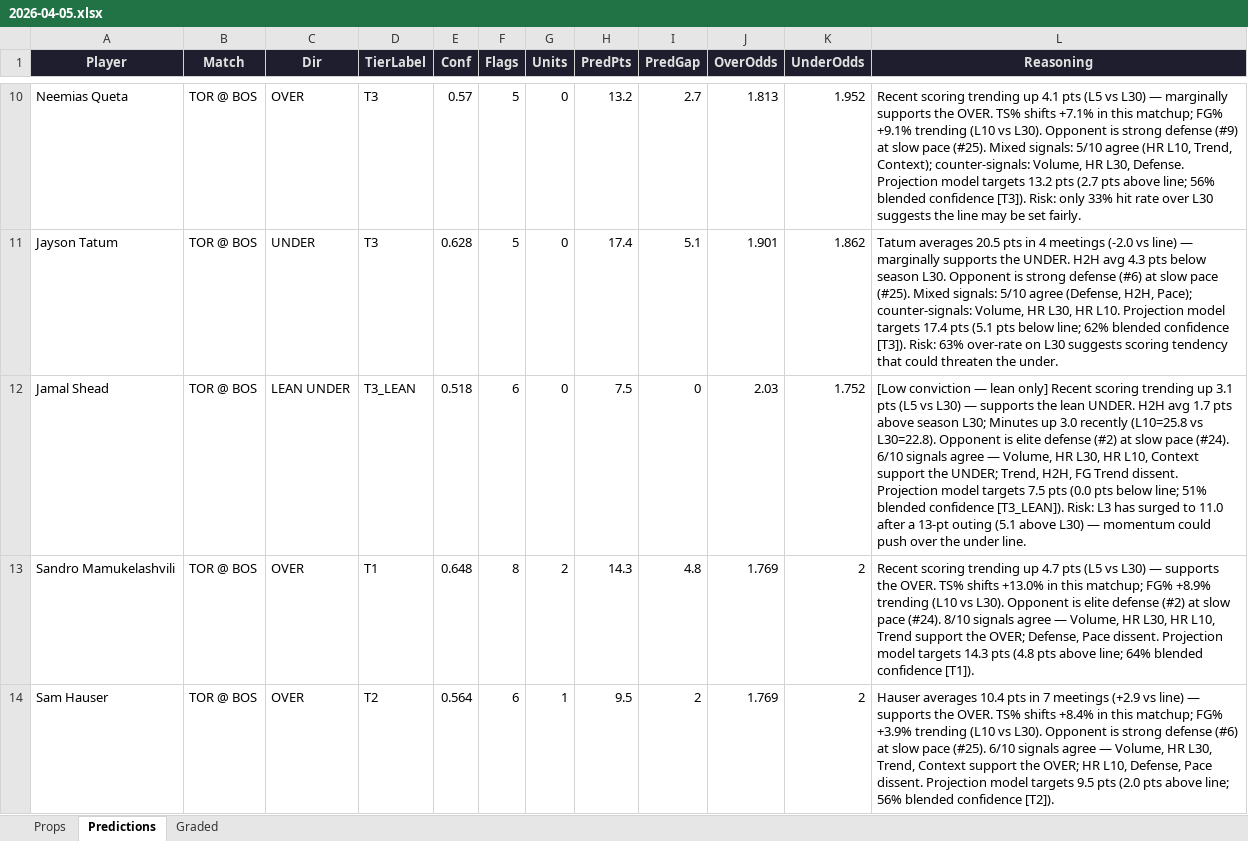
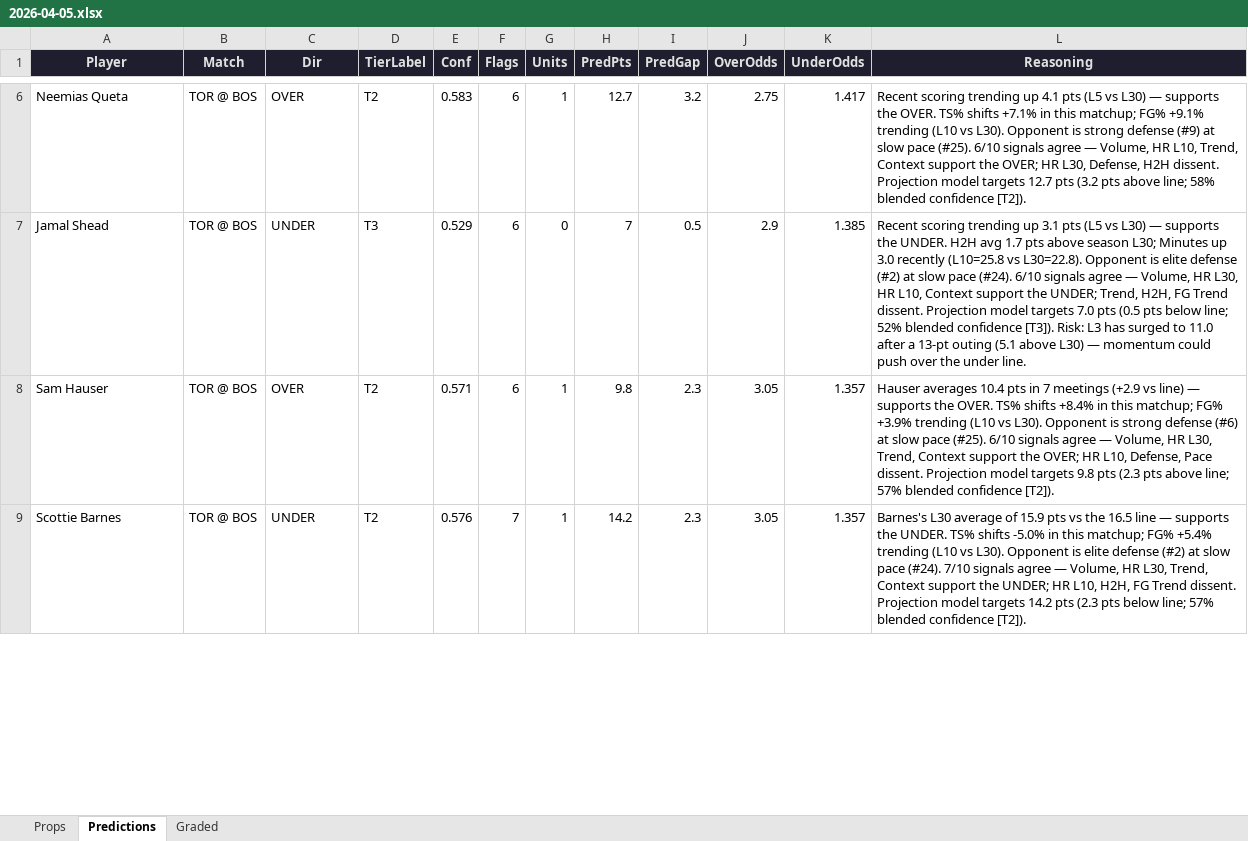
Before and after one commit to iamwerewolf1007/PropEdgeV11.0, an Excel workbook: daily/2026-04-05.xlsx, sheet Predictions, drawn as a sheet; only a part is shown, gaps mark what is left out; values as stored, in another font and other column widths than the file's, no borders; removed rows and columns are numbered as before the commit, all else as after; the diff covers the shown part only; the diff names each change by its address in the sheet, - before the commit and + after, or states it on an @@ line.

```diff
--- a/daily/2026-04-05.xlsx (sheet Predictions)
+++ b/daily/2026-04-05.xlsx (sheet Predictions)
-D6 (TierLabel): T3
+D6 (TierLabel): T2
-E6 (Conf): 0.57
+E6 (Conf): 0.583
-F6 (Flags): 5
+F6 (Flags): 6
-G6 (Units): 0
+G6 (Units): 1
-H6 (PredPts): 13.2
+H6 (PredPts): 12.7
-I6 (PredGap): 2.7
+I6 (PredGap): 3.2
-J6 (OverOdds): 1.813
+J6 (OverOdds): 2.75
-K6 (UnderOdds): 1.952
+K6 (UnderOdds): 1.417
-L6 (Reasoning): …L30) — marginally supports the OVER. TS% shifts +7.1% in this matchup; FG% +9.1% trending (L10 vs L30). Opponent is strong defense (#9) at slow pace (#25). Mixed signals: 5/10 agree (HR L10, Trend, Context); counter-signals: Volume, HR L30, Defense. Projection model targets 13.2 pts (2.7 pts above line; 56% blended confidence [T3]). Risk: only 33% hit rate over L30 suggests the line may be set fairly.
+L6 (Reasoning): …L30) — supports the OVER. TS% shifts +7.1% in this matchup; FG% +9.1% trending (L10 vs L30). Opponent is strong defense (#9) at slow pace (#25). 6/10 signals agree — Volume, HR L10, Trend, Context support the OVER; HR L30, Defense, H2H dissent. Projection model targets 12.7 pts (3.2 pts above line; 58% blended confidence [T2]).
-row 11: Jayson Tatum | TOR @ BOS | UNDER | T3 | 0.628 | 5 | 0 | 17.4 | 5.1 | 1.901 | 1.862 | Tatum averages 20.5 pts in 4 meetings (-2.0 vs line) — marginally supports the UNDER. H2H avg 4.3 pts below season L30. Opponent is strong defense (#6) at slow pace (#25). Mixed signals: 5/10 agree (Defense, H2H, Pace); counter-signals: Volume, HR L30, HR L10. Projection model targets 17.4 pts (5.1 pts below line; 62% blended confidence [T3]). Risk: 63% over-rate on L30 suggests scoring tendency that could threaten the under.
-C7 (Dir): LEAN UNDER
+C7 (Dir): UNDER
-D7 (TierLabel): T3_LEAN
+D7 (TierLabel): T3
-E7 (Conf): 0.518
+E7 (Conf): 0.529
-H7 (PredPts): 7.5
+H7 (PredPts): 7
-I7 (PredGap): 0
+I7 (PredGap): 0.5
-J7 (OverOdds): 2.03
+J7 (OverOdds): 2.9
-K7 (UnderOdds): 1.752
+K7 (UnderOdds): 1.385
-L7 (Reasoning): [Low conviction — lean only] Recent scoring trending up 3.1 pts (L5 vs L30) — supports the lean UNDER. H2H avg 1.7 pts above season L30; Minutes up 3.0 recently (L10=25.8 vs L30=22.8). Opponent is elite defense (#2) at slow pace (#24). 6/10 signals agree — Volume, HR L30, HR L10, Context support the UNDER; Trend, H2H, FG Trend dissent. Projection model targets 7.5 pts (0.0 pts below line; 51% blended confidence [T3_LEAN]). Risk: L3…
+L7 (Reasoning): Recent scoring trending up 3.1 pts (L5 vs L30) — supports the UNDER. H2H avg 1.7 pts above season L30; Minutes up 3.0 recently (L10=25.8 vs L30=22.8). Opponent is elite defense (#2) at slow pace (#24). 6/10 signals agree — Volume, HR L30, HR L10, Context support the UNDER; Trend, H2H, FG Trend dissent. Projection model targets 7.0 pts (0.5 pts below line; 52% blended confidence [T3]). Risk: L3…
-row 13: Sandro Mamukelashvili | TOR @ BOS | OVER | T1 | 0.648 | 8 | 2 | 14.3 | 4.8 | 1.769 | 2 | Recent scoring trending up 4.7 pts (L5 vs L30) — supports the OVER. TS% shifts +13.0% in this matchup; FG% +8.9% trending (L10 vs L30). Opponent is elite defense (#2) at slow pace (#24). 8/10 signals agree — Volume, HR L30, HR L10, Trend support the OVER; Defense, Pace dissent. Projection model targets 14.3 pts (4.8 pts above line; 64% blended confidence [T1]).
-E8 (Conf): 0.564
+E8 (Conf): 0.571
-H8 (PredPts): 9.5
+H8 (PredPts): 9.8
-I8 (PredGap): 2
+I8 (PredGap): 2.3
-J8 (OverOdds): 1.769
+J8 (OverOdds): 3.05
-K8 (UnderOdds): 2
+K8 (UnderOdds): 1.357
-L8 (Reasoning): …model targets 9.5 pts (2.0 pts above line; 56% blended confidence…
+L8 (Reasoning): …model targets 9.8 pts (2.3 pts above line; 57% blended confidence…
+row 9: Scottie Barnes | TOR @ BOS | UNDER | T2 | 0.576 | 7 | 1 | 14.2 | 2.3 | 3.05 | 1.357 | Barnes's L30 average of 15.9 pts vs the 16.5 line — supports the UNDER. TS% shifts -5.0% in this matchup; FG% +5.4% trending (L10 vs L30). Opponent is elite defense (#2) at slow pace (#24). 7/10 signals agree — Volume, HR L30, Trend, Context support the UNDER; HR L10, H2H, FG Trend dissent. Projection model targets 14.2 pts (2.3 pts below line; 57% blended confidence [T2]).
```
Also changed, not shown: 11 added rows, 10 removed rows and 692 edited cells elsewhere in this sheet, sheet Props, sheet Graded, 5 other files.
